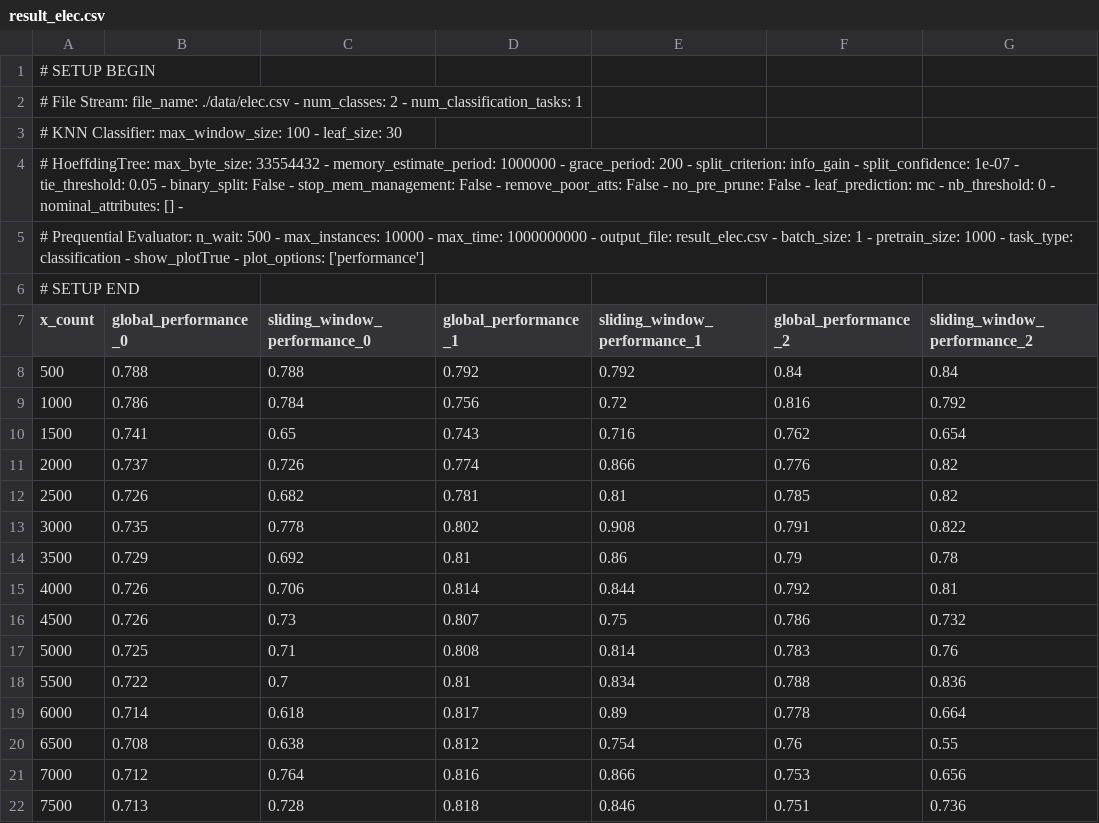
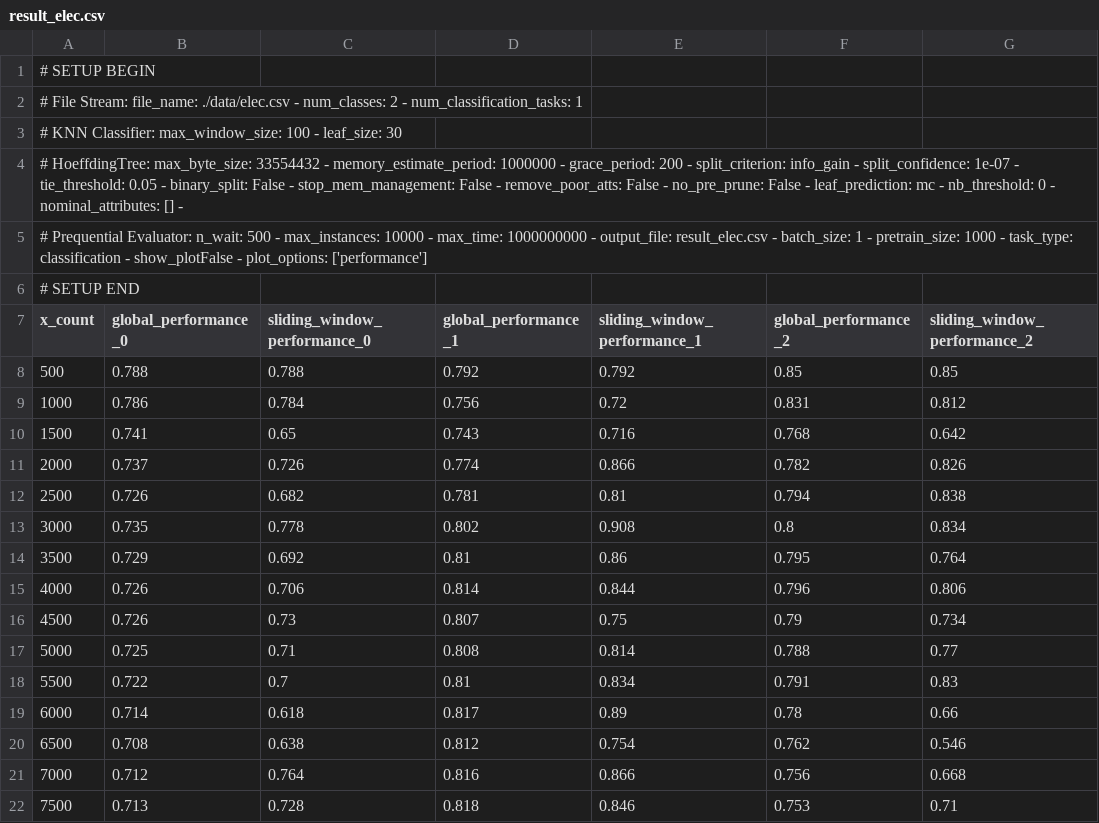
Before and after one commit to mkobbi/mk_iot_data_stream_lab2, a CSV file: result_elec.csv, drawn as a sheet; only a part is shown; the diff covers the shown part only; the diff names each change by its address in the sheet, - before the commit and + after, or states it on an @@ line.

```diff
--- a/result_elec.csv
+++ b/result_elec.csv
-A5 (x_count): …classification - show_plotTrue - plot_options:…
+A5 (x_count): …classification - show_plotFalse - plot_options:…
-F8 (global_performance_2): 0.84
+F8 (global_performance_2): 0.85
-G8 (sliding_window_performance_2): 0.84
+G8 (sliding_window_performance_2): 0.85
-F9 (global_performance_2): 0.816
+F9 (global_performance_2): 0.831
-G9 (sliding_window_performance_2): 0.792
+G9 (sliding_window_performance_2): 0.812
-F10 (global_performance_2): 0.762
+F10 (global_performance_2): 0.768
-G10 (sliding_window_performance_2): 0.654
+G10 (sliding_window_performance_2): 0.642
-F11 (global_performance_2): 0.776
+F11 (global_performance_2): 0.782
-G11 (sliding_window_performance_2): 0.82
+G11 (sliding_window_performance_2): 0.826
-F12 (global_performance_2): 0.785
+F12 (global_performance_2): 0.794
-G12 (sliding_window_performance_2): 0.82
+G12 (sliding_window_performance_2): 0.838
-F13 (global_performance_2): 0.791
+F13 (global_performance_2): 0.8
-G13 (sliding_window_performance_2): 0.822
+G13 (sliding_window_performance_2): 0.834
-F14 (global_performance_2): 0.79
+F14 (global_performance_2): 0.795
-G14 (sliding_window_performance_2): 0.78
+G14 (sliding_window_performance_2): 0.764
-F15 (global_performance_2): 0.792
+F15 (global_performance_2): 0.796
-G15 (sliding_window_performance_2): 0.81
+G15 (sliding_window_performance_2): 0.806
-F16 (global_performance_2): 0.786
+F16 (global_performance_2): 0.79
-G16 (sliding_window_performance_2): 0.732
+G16 (sliding_window_performance_2): 0.734
-F17 (global_performance_2): 0.783
+F17 (global_performance_2): 0.788
-G17 (sliding_window_performance_2): 0.76
+G17 (sliding_window_performance_2): 0.77
-F18 (global_performance_2): 0.788
+F18 (global_performance_2): 0.791
-G18 (sliding_window_performance_2): 0.836
+G18 (sliding_window_performance_2): 0.83
-F19 (global_performance_2): 0.778
+F19 (global_performance_2): 0.78
-G19 (sliding_window_performance_2): 0.664
+G19 (sliding_window_performance_2): 0.66
-F20 (global_performance_2): 0.76
+F20 (global_performance_2): 0.762
-G20 (sliding_window_performance_2): 0.55
+G20 (sliding_window_performance_2): 0.546
-F21 (global_performance_2): 0.753
+F21 (global_performance_2): 0.756
-G21 (sliding_window_performance_2): 0.656
+G21 (sliding_window_performance_2): 0.668
-F22 (global_performance_2): 0.751
+F22 (global_performance_2): 0.753
-G22 (sliding_window_performance_2): 0.736
+G22 (sliding_window_performance_2): 0.71
```
Also changed, not shown: 8 edited cells elsewhere in this file, 3 other files.
